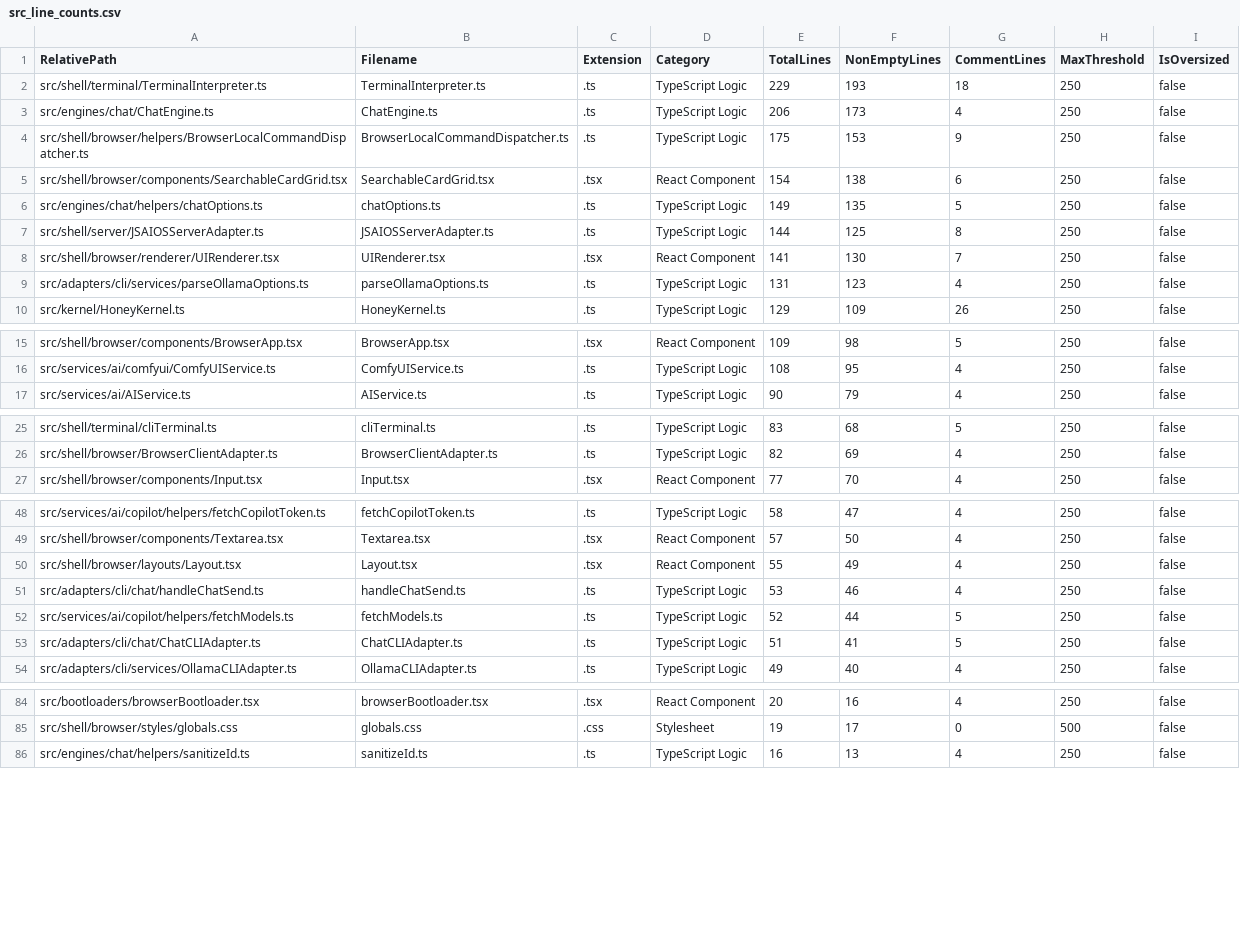
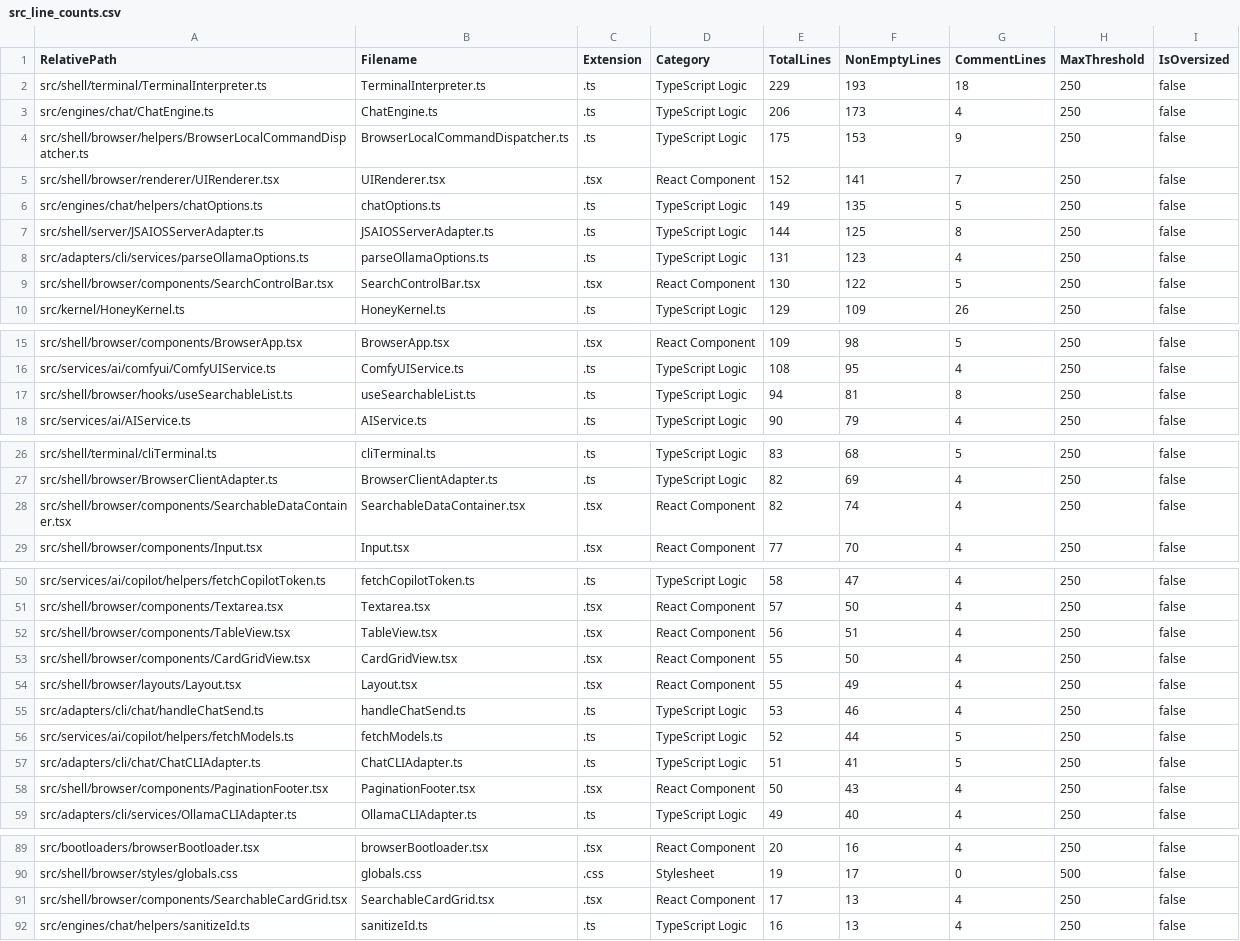
Before and after one commit to mattdaruma/JSAIOS, a CSV file: reports/src_line_counts.csv, drawn as a sheet; only a part is shown, gaps mark what is left out.

Commit message:
implement-headless-usesearchablelist-hook-and-modular-grid-table-view-components

```diff
--- a/reports/src_line_counts.csv
+++ b/reports/src_line_counts.csv
@@ -4,7 +4,7 @@ RelativePath,Filename,Extension,Category,TotalLines,NonEmptyLines,CommentLines,M
 "src/shell/browser/helpers/BrowserLocalCommandDispatcher.ts","BrowserLocalCommandDispatcher.ts",".ts","TypeScript Logic",175,153,9,250,false
-"src/shell/browser/components/SearchableCardGrid.tsx","SearchableCardGrid.tsx",".tsx","React Component",154,138,6,250,false
+"src/shell/browser/renderer/UIRenderer.tsx","UIRenderer.tsx",".tsx","React Component",152,141,7,250,false
 "src/engines/chat/helpers/chatOptions.ts","chatOptions.ts",".ts","TypeScript Logic",149,135,5,250,false
 "src/shell/server/JSAIOSServerAdapter.ts","JSAIOSServerAdapter.ts",".ts","TypeScript Logic",144,125,8,250,false
-"src/shell/browser/renderer/UIRenderer.tsx","UIRenderer.tsx",".tsx","React Component",141,130,7,250,false
 "src/adapters/cli/services/parseOllamaOptions.ts","parseOllamaOptions.ts",".ts","TypeScript Logic",131,123,4,250,false
+"src/shell/browser/components/SearchControlBar.tsx","SearchControlBar.tsx",".tsx","React Component",130,122,5,250,false
 "src/kernel/HoneyKernel.ts","HoneyKernel.ts",".ts","TypeScript Logic",129,109,26,250,false
@@ -16,2 +16,3 @@ RelativePath,Filename,Extension,Category,TotalLines,NonEmptyLines,CommentLines,M
 "src/services/ai/comfyui/ComfyUIService.ts","ComfyUIService.ts",".ts","TypeScript Logic",108,95,4,250,false
+"src/shell/browser/hooks/useSearchableList.ts","useSearchableList.ts",".ts","TypeScript Logic",94,81,8,250,false
 "src/services/ai/AIService.ts","AIService.ts",".ts","TypeScript Logic",90,79,4,250,false
@@ -26,2 +27,3 @@ RelativePath,Filename,Extension,Category,TotalLines,NonEmptyLines,CommentLines,M
 "src/shell/browser/BrowserClientAdapter.ts","BrowserClientAdapter.ts",".ts","TypeScript Logic",82,69,4,250,false
+"src/shell/browser/components/SearchableDataContainer.tsx","SearchableDataContainer.tsx",".tsx","React Component",82,74,4,250,false
 "src/shell/browser/components/Input.tsx","Input.tsx",".tsx","React Component",77,70,4,250,false
@@ -49,2 +51,4 @@ RelativePath,Filename,Extension,Category,TotalLines,NonEmptyLines,CommentLines,M
 "src/shell/browser/components/Textarea.tsx","Textarea.tsx",".tsx","React Component",57,50,4,250,false
+"src/shell/browser/components/TableView.tsx","TableView.tsx",".tsx","React Component",56,51,4,250,false
+"src/shell/browser/components/CardGridView.tsx","CardGridView.tsx",".tsx","React Component",55,50,4,250,false
 "src/shell/browser/layouts/Layout.tsx","Layout.tsx",".tsx","React Component",55,49,4,250,false
@@ -53,2 +57,3 @@ RelativePath,Filename,Extension,Category,TotalLines,NonEmptyLines,CommentLines,M
 "src/adapters/cli/chat/ChatCLIAdapter.ts","ChatCLIAdapter.ts",".ts","TypeScript Logic",51,41,5,250,false
+"src/shell/browser/components/PaginationFooter.tsx","PaginationFooter.tsx",".tsx","React Component",50,43,4,250,false
 "src/adapters/cli/services/OllamaCLIAdapter.ts","OllamaCLIAdapter.ts",".ts","TypeScript Logic",49,40,4,250,false
@@ -85,2 +90,3 @@ RelativePath,Filename,Extension,Category,TotalLines,NonEmptyLines,CommentLines,M
 "src/shell/browser/styles/globals.css","globals.css",".css","Stylesheet",19,17,0,500,false
+"src/shell/browser/components/SearchableCardGrid.tsx","SearchableCardGrid.tsx",".tsx","React Component",17,13,4,250,false
 "src/engines/chat/helpers/sanitizeId.ts","sanitizeId.ts",".ts","TypeScript Logic",16,13,4,250,false
```
Also changed, not shown: 8 other files.
